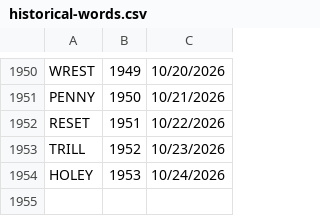
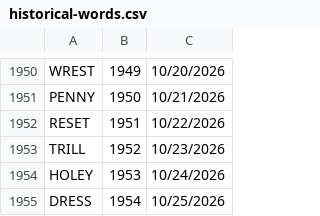
Before and after one commit to 8080Games/WordleMatch, a CSV file: wwwroot/historical-words.csv, drawn as a sheet; only a part is shown, gaps mark what is left out; the diff names each change by its address in the sheet, - before the commit and + after, or states it on an @@ line.

```diff
--- a/wwwroot/historical-words.csv
+++ b/wwwroot/historical-words.csv
+row 1955: DRESS | 1954 | 10/25/2026
```
Also changed, not shown: wwwroot/historical_hints.csv, wwwroot/used-words.csv, 1 other file.
